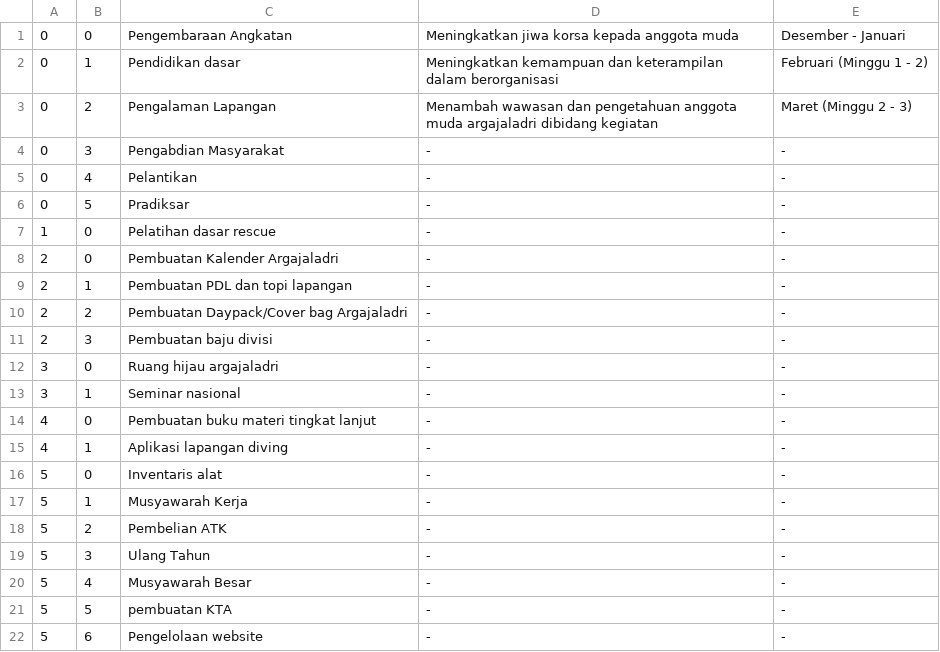
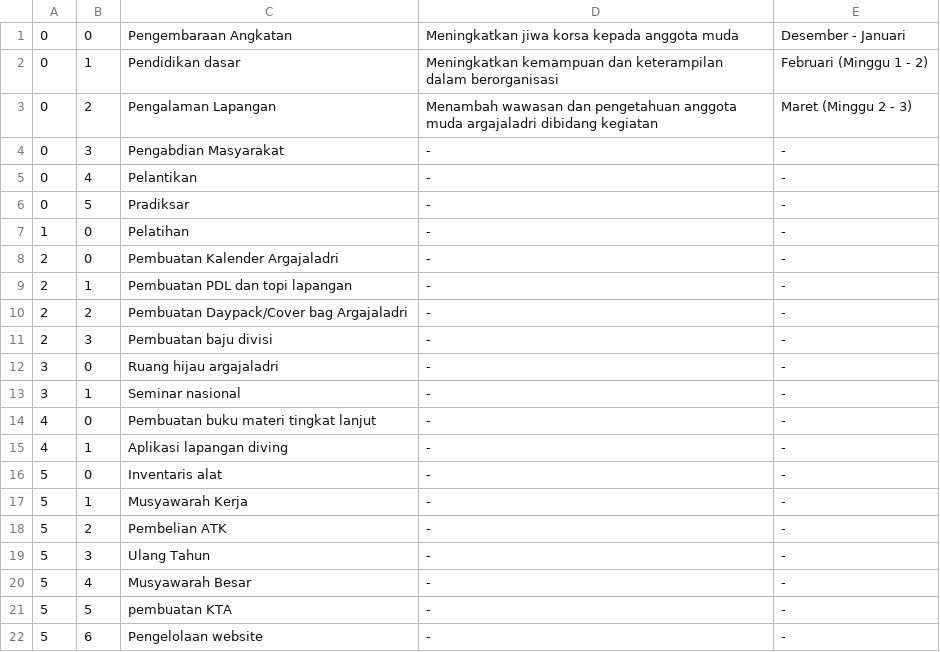
Before and after one commit to Rahman115/argajaladri.or.id, a CSV file: src/agenda.csv, drawn as a sheet.

Commit message:
update agenda.csv

```diff
--- a/src/agenda.csv
+++ b/src/agenda.csv
@@ -6,3 +6,3 @@
 0;5;Pradiksar;-;-
-1;0;Pelatihan dasar rescue;-;-
+1;0;Pelatihan;-;-
 2;0;Pembuatan Kalender Argajaladri;-;-
```
